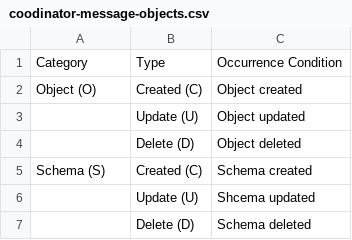
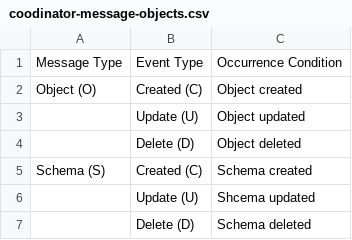
Before and after one commit to cybergarage/go-concord, a CSV file: doc/spec/csv/coodinator-message-objects.csv, drawn as a sheet.

```diff
--- a/doc/spec/csv/coodinator-message-objects.csv
+++ b/doc/spec/csv/coodinator-message-objects.csv
@@ -1,2 +1,2 @@
-Category,Type,Occurrence Condition
+Message Type,Event Type,Occurrence Condition
 Object (O),Created (C),Object created
```
Also changed, not shown: doc/spec/csv/coodinator-message-object.csv, 3 other files.
